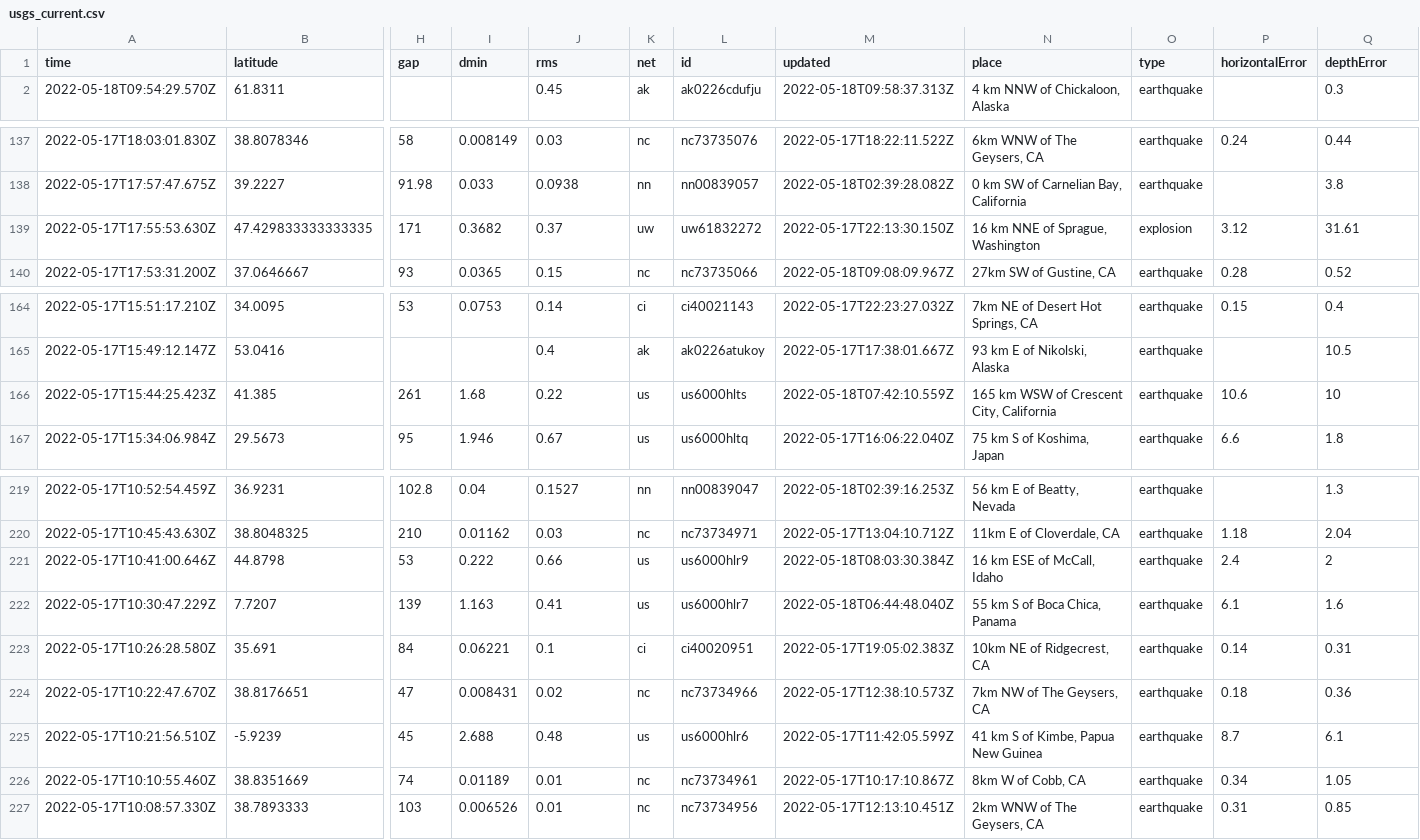
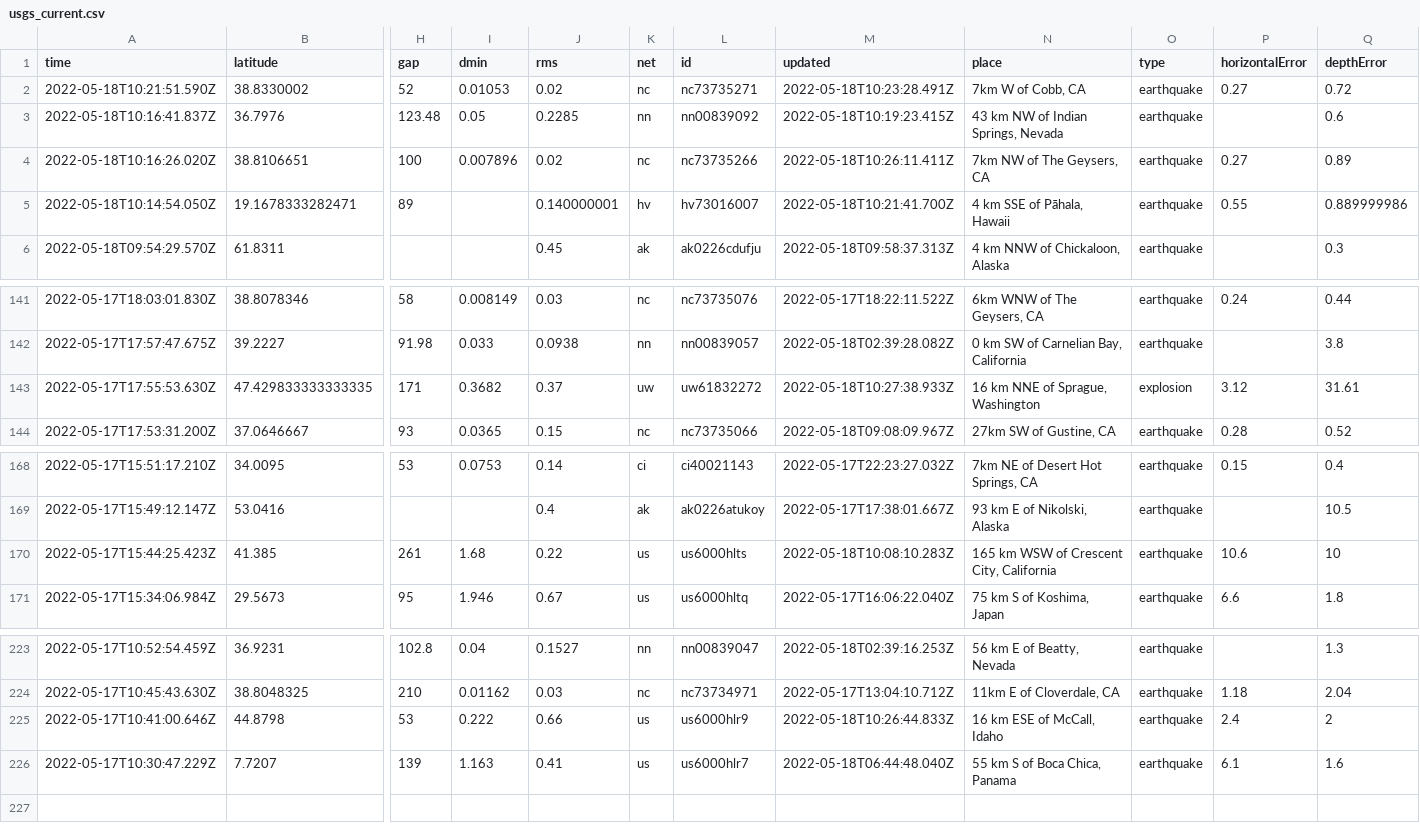
Before and after one commit to AnjDelgado/my-data-robot, a CSV file: usgs_current.csv, drawn as a sheet; only a part is shown, gaps mark what is left out; removed rows and columns are numbered as before the commit, all else as after; rows hold the shown columns only; the diff names each change by its address in the sheet, - before the commit and + after, or states it on an @@ line.

```diff
--- a/usgs_current.csv
+++ b/usgs_current.csv
+row 2: 2022-05-18T10:21:51.590Z | 38.8330002 | 52 | 0.01053 | 0.02 | nc | nc73735271 | 2022-05-18T10:23:28.491Z | 7km W of Cobb, CA | earthquake | 0.27 | 0.72
+row 3: 2022-05-18T10:16:41.837Z | 36.7976 | 123.48 | 0.05 | 0.2285 | nn | nn00839092 | 2022-05-18T10:19:23.415Z | 43 km NW of Indian Springs, Nevada | earthquake |  | 0.6
+row 4: 2022-05-18T10:16:26.020Z | 38.8106651 | 100 | 0.007896 | 0.02 | nc | nc73735266 | 2022-05-18T10:26:11.411Z | 7km NW of The Geysers, CA | earthquake | 0.27 | 0.89
+row 5: 2022-05-18T10:14:54.050Z | 19.1678333282471 | 89 |  | 0.140000001 | hv | hv73016007 | 2022-05-18T10:21:41.700Z | 4 km SSE of Pāhala, Hawaii | earthquake | 0.55 | 0.889999986
-M143 (updated): 2022-05-17T22:13:30.150Z
+M143 (updated): 2022-05-18T10:27:38.933Z
-M170 (updated): 2022-05-18T07:42:10.559Z
+M170 (updated): 2022-05-18T10:08:10.283Z
-M225 (updated): 2022-05-18T08:03:30.384Z
+M225 (updated): 2022-05-18T10:26:44.833Z
-row 223: 2022-05-17T10:26:28.580Z | 35.691 | 84 | 0.06221 | 0.1 | ci | ci40020951 | 2022-05-17T19:05:02.383Z | 10km NE of Ridgecrest, CA | earthquake | 0.14 | 0.31
-row 224: 2022-05-17T10:22:47.670Z | 38.8176651 | 47 | 0.008431 | 0.02 | nc | nc73734966 | 2022-05-17T12:38:10.573Z | 7km NW of The Geysers, CA | earthquake | 0.18 | 0.36
-row 225: 2022-05-17T10:21:56.510Z | -5.9239 | 45 | 2.688 | 0.48 | us | us6000hlr6 | 2022-05-17T11:42:05.599Z | 41 km S of Kimbe, Papua New Guinea | earthquake | 8.7 | 6.1
-row 226: 2022-05-17T10:10:55.460Z | 38.8351669 | 74 | 0.01189 | 0.01 | nc | nc73734961 | 2022-05-17T10:17:10.867Z | 8km W of Cobb, CA | earthquake | 0.34 | 1.05
-row 227: 2022-05-17T10:08:57.330Z | 38.7893333 | 103 | 0.006526 | 0.01 | nc | nc73734956 | 2022-05-17T12:13:10.451Z | 2km WNW of The Geysers, CA | earthquake | 0.31 | 0.85
```
